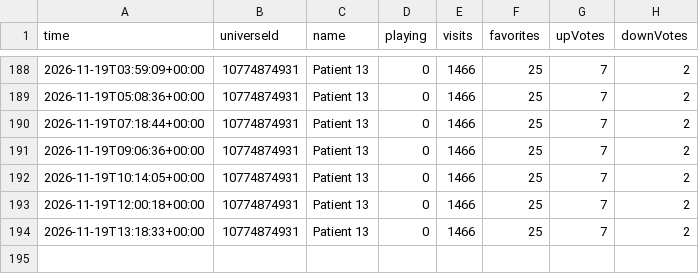
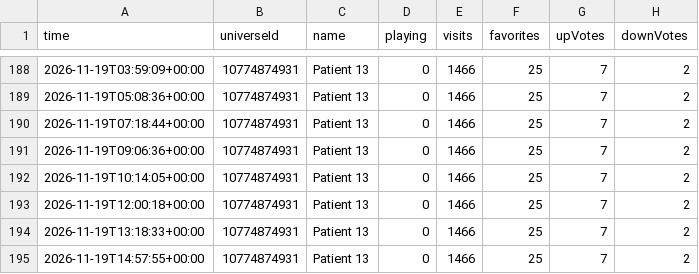
Before and after one commit to kebabsipuli/patient13-videos, a CSV file: data/p13_history.csv, drawn as a sheet; only a part is shown, gaps mark what is left out; the diff names each change by its address in the sheet, - before the commit and + after, or states it on an @@ line.

```diff
--- a/data/p13_history.csv
+++ b/data/p13_history.csv
+row 195: 2026-11-19T14:57:55+00:00 | 10774874931 | Patient 13 | 0 | 1466 | 25 | 7 | 2
```
Also changed, not shown: data/competitors.csv.
